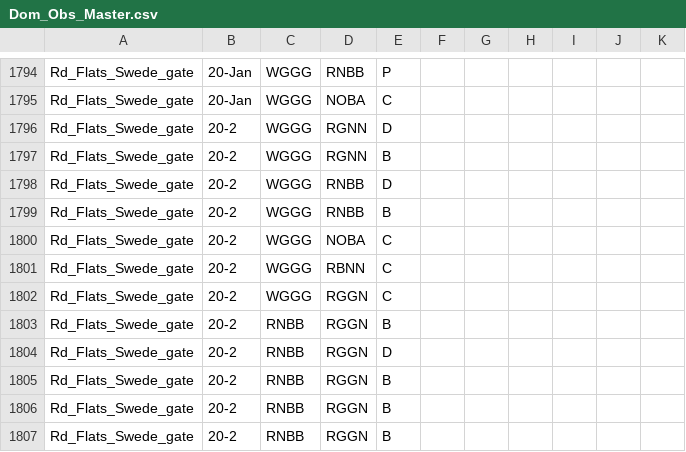
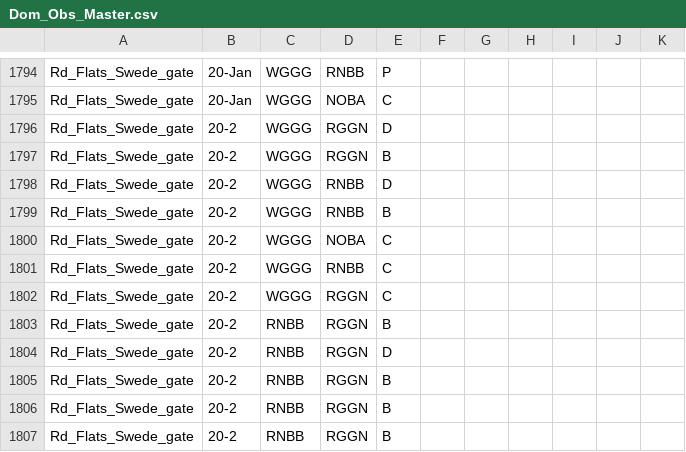
Before and after one commit to QuinlanMann/Pukeko_Dom_Observations, a CSV file: Dom_Obs_Master.csv, drawn as a sheet; only a part is shown, gaps mark what is left out.

Commit message:
CORRECTED MISRECORDED BANDS

```diff
--- a/Dom_Obs_Master.csv
+++ b/Dom_Obs_Master.csv
@@ -1795,4 +1795,4 @@ Rd_Flats_Swede_gate,20-Jan,WGGG,RNBB,P,,,,,,
 Rd_Flats_Swede_gate,20-Jan,WGGG,NOBA,C,,,,,,
-Rd_Flats_Swede_gate,20-2,WGGG,RGNN,D,,,,,,
-Rd_Flats_Swede_gate,20-2,WGGG,RGNN,B,,,,,,
+Rd_Flats_Swede_gate,20-2,WGGG,RGGN,D,,,,,,
+Rd_Flats_Swede_gate,20-2,WGGG,RGGN,B,,,,,,
 Rd_Flats_Swede_gate,20-2,WGGG,RNBB,D,,,,,,
@@ -1800,3 +1800,3 @@ Rd_Flats_Swede_gate,20-2,WGGG,RNBB,B,,,,,,
 Rd_Flats_Swede_gate,20-2,WGGG,NOBA,C,,,,,,
-Rd_Flats_Swede_gate,20-2,WGGG,RBNN,C,,,,,,
+Rd_Flats_Swede_gate,20-2,WGGG,RNBB,C,,,,,,
 Rd_Flats_Swede_gate,20-2,WGGG,RGGN,C,,,,,,
```
